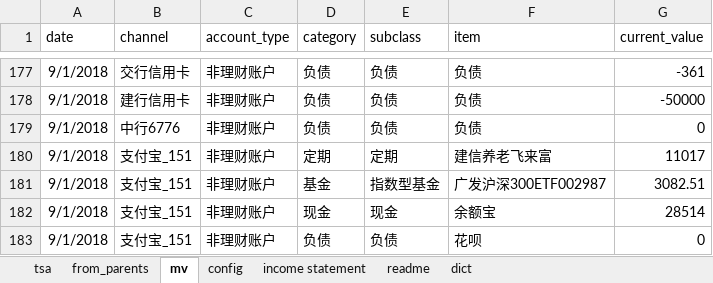
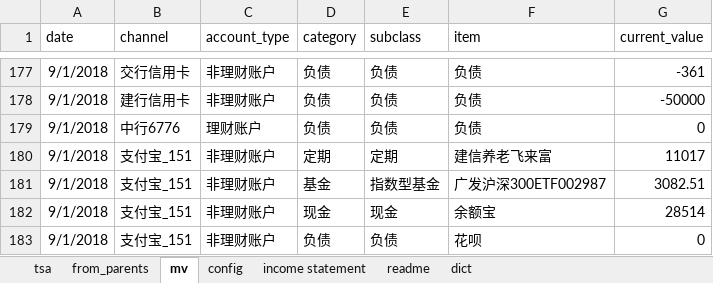
Before and after one commit to glcLucky/04_projects, an Excel workbook: notebook/finance-nb/financial_plan.xlsx, sheet mv, drawn as a sheet; only a part is shown, gaps mark what is left out; values as stored, in another font and other column widths than the file's, no borders; the diff covers the shown part only; the diff names each change by its address in the sheet, - before the commit and + after, or states it on an @@ line.

```diff
--- a/notebook/finance-nb/financial_plan.xlsx (sheet mv)
+++ b/notebook/finance-nb/financial_plan.xlsx (sheet mv)
-C179 (account_type): 非理财账户
+C179 (account_type): 理财账户
```
Also changed, not shown: 29 added rows, 16 edited cells and cell formats elsewhere in this sheet, sheet tsa, sheet config, formulas that keep their value, 8 other files.
